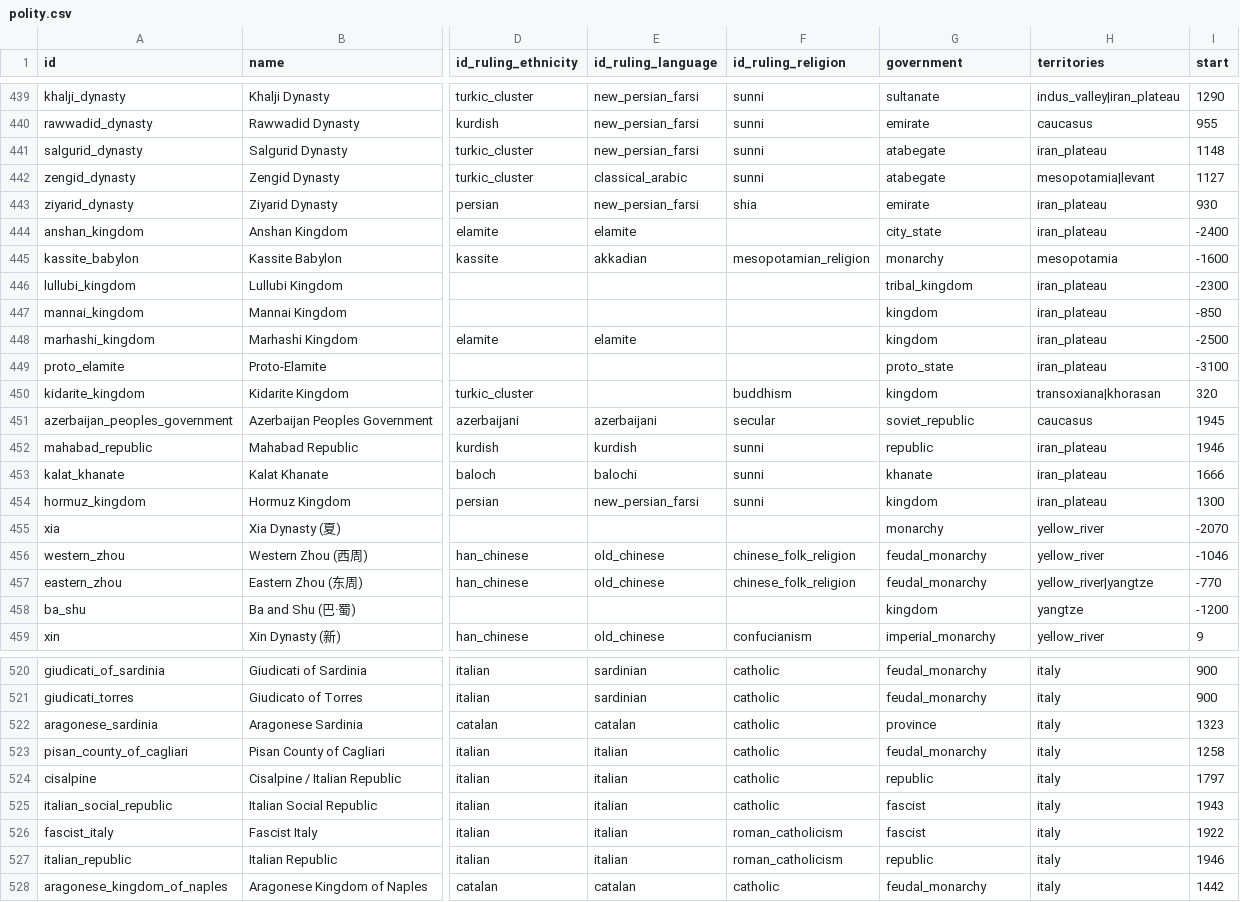
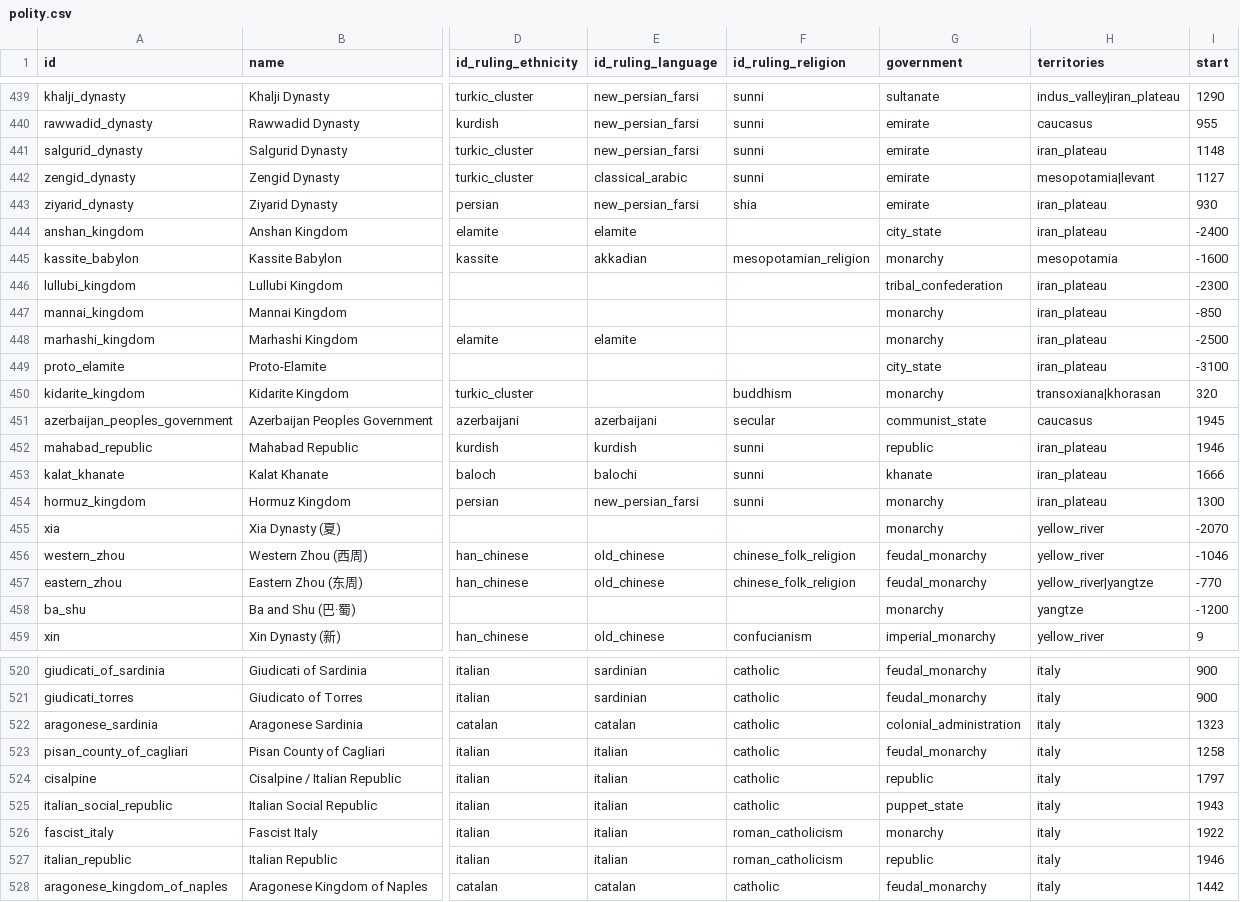
Before and after one commit to renaissancor/CivRegime, a CSV file: csvs/polity.csv, drawn as a sheet; only a part is shown, gaps mark what is left out; the diff covers the shown part only; the diff names each change by its address in the sheet, - before the commit and + after, or states it on an @@ line.

```diff
--- a/csvs/polity.csv
+++ b/csvs/polity.csv
-G441:G442 (government): atabegate
+G441:G442 (government): emirate
-G446 (government): tribal_kingdom
+G446 (government): tribal_confederation
-G447:G448 (government): kingdom
+G447:G448 (government): monarchy
-G449 (government): proto_state
+G449 (government): city_state
-G450 (government): kingdom
+G450 (government): monarchy
-G451 (government): soviet_republic
+G451 (government): communist_state
-G454 (government): kingdom
+G454 (government): monarchy
-G458 (government): kingdom
+G458 (government): monarchy
-G522 (government): province
+G522 (government): colonial_administration
-G525 (government): fascist
+G525 (government): puppet_state
-G526 (government): fascist
+G526 (government): monarchy
```
Also changed, not shown: 17 edited cells elsewhere in this file.
